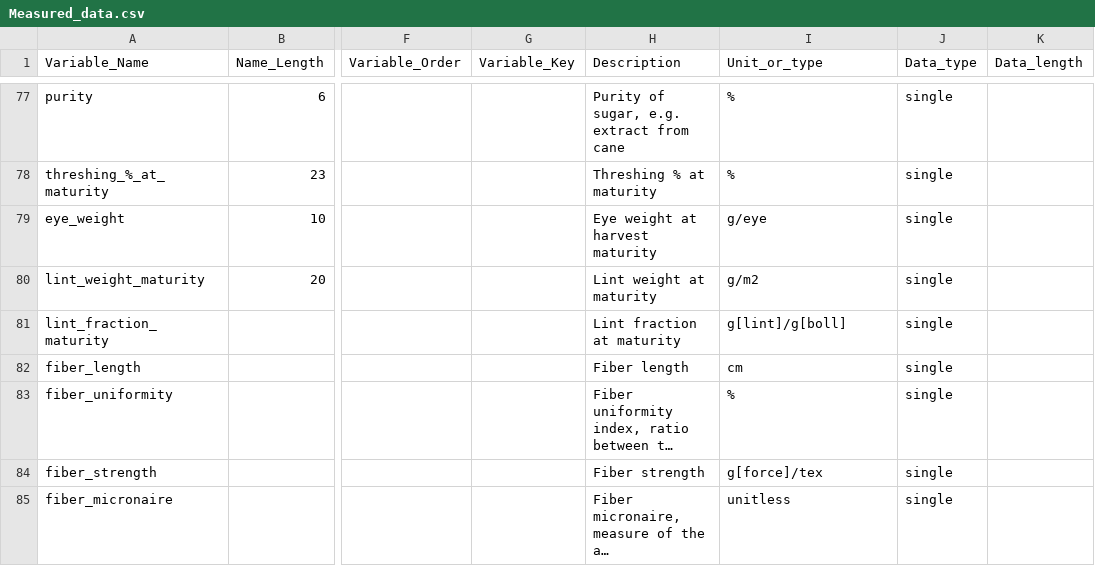
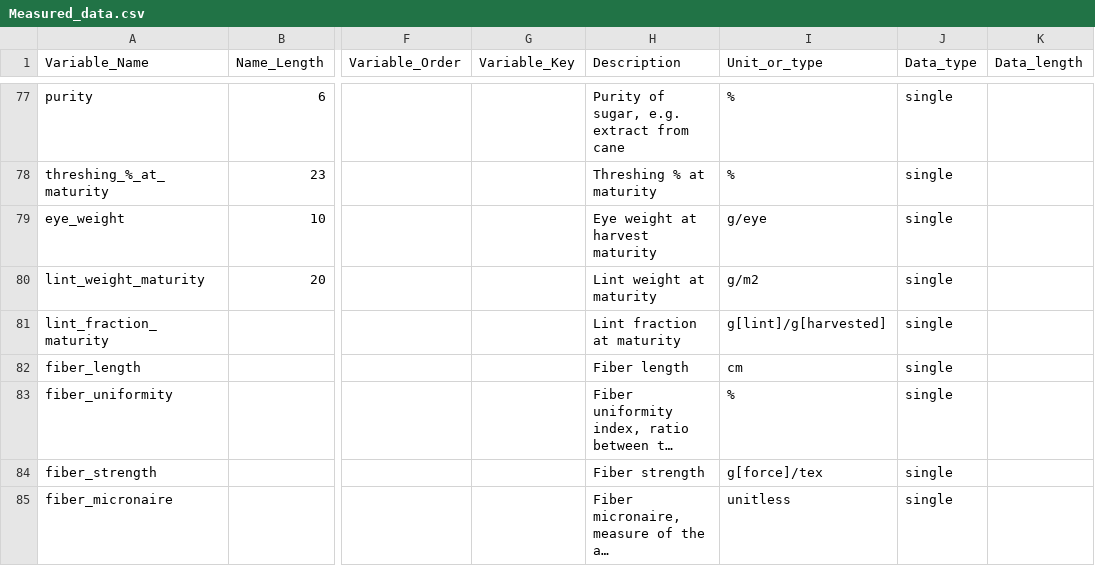
Before and after one commit to agmip/VMapper, a CSV file: Data/ICASA/Measured_data.csv, drawn as a sheet; only a part is shown, gaps mark what is left out; long unchanged cells end in …; the diff names each change by its address in the sheet, - before the commit and + after, or states it on an @@ line.

```diff
--- a/Data/ICASA/Measured_data.csv
+++ b/Data/ICASA/Measured_data.csv
-I81 (Unit_or_type): g[lint]/g[boll]
+I81 (Unit_or_type): g[lint]/g[harvested]
```
Also changed, not shown: Data/ICASA/Crop_codes.csv, Data/ICASA/Management_codes.csv, 2 other files.
